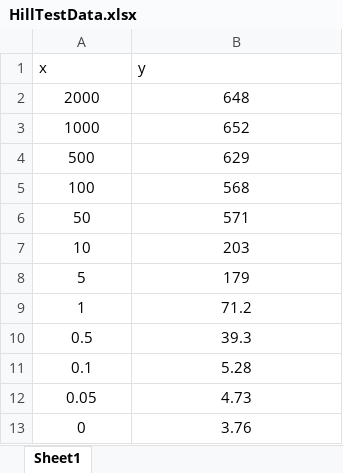
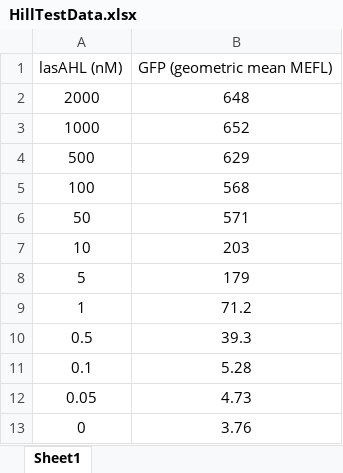
Before and after one commit to NicholasDeLateur/Curve-Fitting, an Excel workbook: HillTestData.xlsx, sheet Sheet1, drawn as a sheet; values as stored, in another font and other column widths than the file's, no borders; removed rows and columns are numbered as before the commit, all else as after; the diff names each change by its address in the sheet, - before the commit and + after, or states it on an @@ line.

```diff
--- a/HillTestData.xlsx (sheet Sheet1)
+++ b/HillTestData.xlsx (sheet Sheet1)
-row 1: x | y
+row 1: lasAHL (nM) | GFP (geometric mean MEFL)
```
Also changed, not shown: 8 other files.
